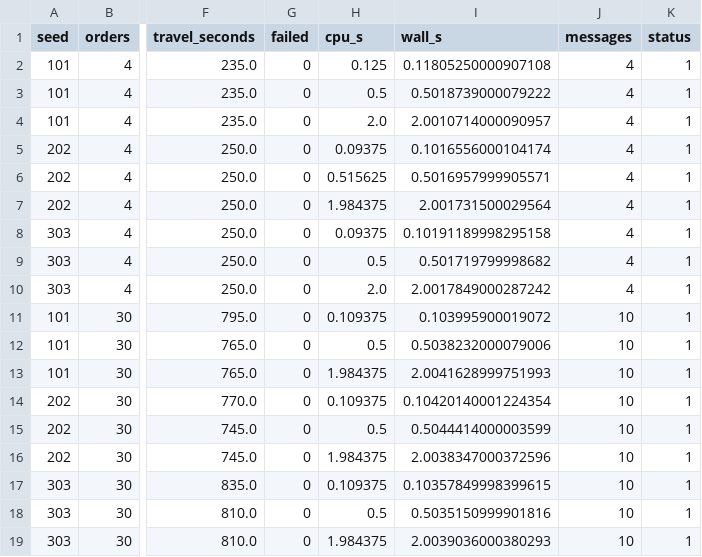
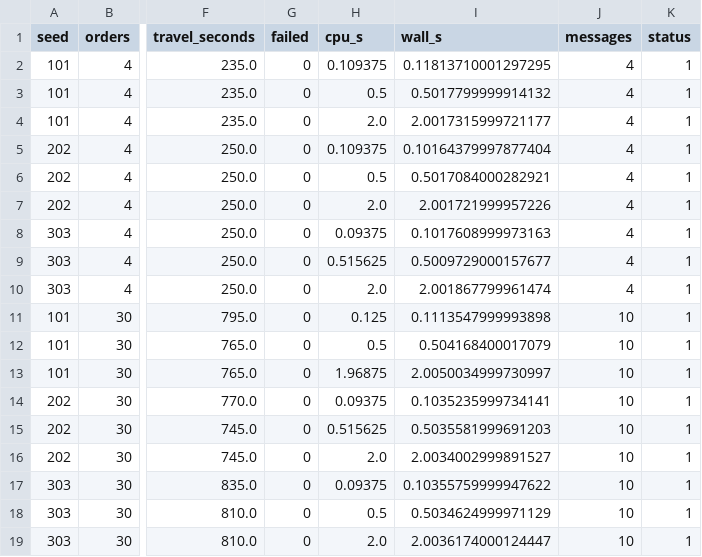
Before and after one commit to f20241014/Pathfinders-Multi-Agent-AI-Delivery-System, a CSV file: reports/r4/time_limit_raw.csv, drawn as a sheet; only a part is shown, gaps mark what is left out; the diff names each change by its address in the sheet, - before the commit and + after, or states it on an @@ line.

```diff
--- a/reports/r4/time_limit_raw.csv
+++ b/reports/r4/time_limit_raw.csv
-H2 (cpu_s): 0.125
+H2 (cpu_s): 0.109375
-I2 (wall_s): 0.11805250000907108
+I2 (wall_s): 0.11813710001297295
-I3 (wall_s): 0.5018739000079222
+I3 (wall_s): 0.5017799999914132
-I4 (wall_s): 2.0010714000090957
+I4 (wall_s): 2.0017315999721177
-H5 (cpu_s): 0.09375
+H5 (cpu_s): 0.109375
-I5 (wall_s): 0.1016556000104174
+I5 (wall_s): 0.10164379997877404
-H6 (cpu_s): 0.515625
+H6 (cpu_s): 0.5
-I6 (wall_s): 0.5016957999905571
+I6 (wall_s): 0.5017084000282921
-H7 (cpu_s): 1.984375
+H7 (cpu_s): 2.0
-I7 (wall_s): 2.001731500029564
+I7 (wall_s): 2.001721999957226
-I8 (wall_s): 0.10191189998295158
+I8 (wall_s): 0.1017608999973163
-H9 (cpu_s): 0.5
+H9 (cpu_s): 0.515625
-I9 (wall_s): 0.501719799998682
+I9 (wall_s): 0.5009729000157677
-I10 (wall_s): 2.0017849000287242
+I10 (wall_s): 2.001867799961474
-H11 (cpu_s): 0.109375
+H11 (cpu_s): 0.125
-I11 (wall_s): 0.103995900019072
+I11 (wall_s): 0.1113547999993898
-I12 (wall_s): 0.5038232000079006
+I12 (wall_s): 0.504168400017079
-H13 (cpu_s): 1.984375
+H13 (cpu_s): 1.96875
-I13 (wall_s): 2.0041628999751993
+I13 (wall_s): 2.0050034999730997
-H14 (cpu_s): 0.109375
+H14 (cpu_s): 0.09375
-I14 (wall_s): 0.10420140001224354
+I14 (wall_s): 0.1035235999734141
-H15 (cpu_s): 0.5
+H15 (cpu_s): 0.515625
-I15 (wall_s): 0.5044414000003599
+I15 (wall_s): 0.5035581999691203
-H16 (cpu_s): 1.984375
+H16 (cpu_s): 2.0
-I16 (wall_s): 2.0038347000372596
+I16 (wall_s): 2.0034002999891527
-H17 (cpu_s): 0.109375
+H17 (cpu_s): 0.09375
-I17 (wall_s): 0.10357849998399615
+I17 (wall_s): 0.10355759999947622
-I18 (wall_s): 0.5035150999901816
+I18 (wall_s): 0.5034624999971129
-H19 (cpu_s): 1.984375
+H19 (cpu_s): 2.0
-I19 (wall_s): 2.0039036000380293
+I19 (wall_s): 2.0036174000124447
```
Also changed, not shown: 16 other files.
